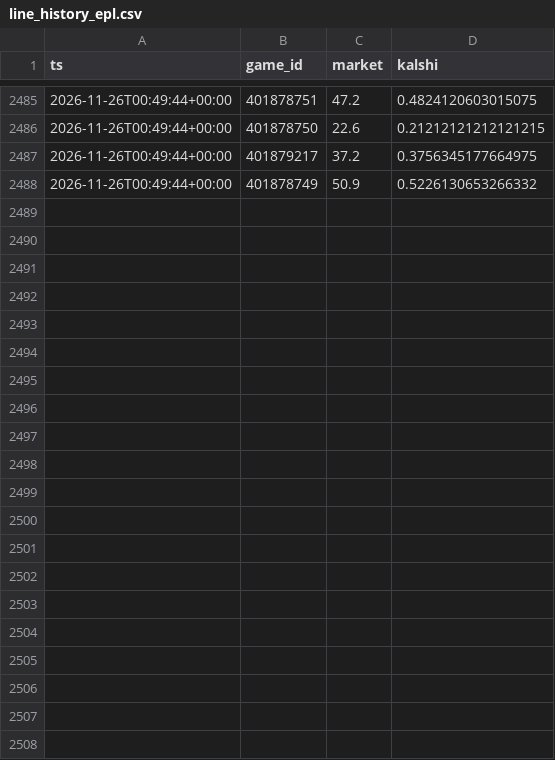
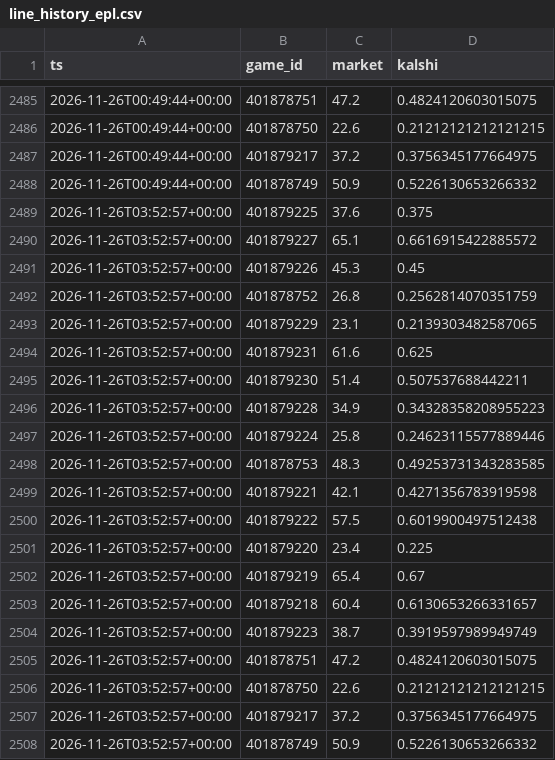
Before and after one commit to dylankelly0233-hoops/alphapoint-dashboards, a CSV file: line_history_epl.csv, drawn as a sheet; only a part is shown, gaps mark what is left out.

```diff
--- a/line_history_epl.csv
+++ b/line_history_epl.csv
@@ -2488 +2488,21 @@ ts,game_id,market,kalshi
 2026-11-26T00:49:44+00:00,401878749,50.9,0.5226130653266332
+2026-11-26T03:52:57+00:00,401879225,37.6,0.375
+2026-11-26T03:52:57+00:00,401879227,65.1,0.6616915422885572
+2026-11-26T03:52:57+00:00,401879226,45.3,0.45
+2026-11-26T03:52:57+00:00,401878752,26.8,0.2562814070351759
+2026-11-26T03:52:57+00:00,401879229,23.1,0.2139303482587065
+2026-11-26T03:52:57+00:00,401879231,61.6,0.625
+2026-11-26T03:52:57+00:00,401879230,51.4,0.507537688442211
+2026-11-26T03:52:57+00:00,401879228,34.9,0.34328358208955223
+2026-11-26T03:52:57+00:00,401879224,25.8,0.24623115577889446
+2026-11-26T03:52:57+00:00,401878753,48.3,0.49253731343283585
+2026-11-26T03:52:57+00:00,401879221,42.1,0.4271356783919598
+2026-11-26T03:52:57+00:00,401879222,57.5,0.6019900497512438
+2026-11-26T03:52:57+00:00,401879220,23.4,0.225
+2026-11-26T03:52:57+00:00,401879219,65.4,0.67
+2026-11-26T03:52:57+00:00,401879218,60.4,0.6130653266331657
+2026-11-26T03:52:57+00:00,401879223,38.7,0.3919597989949749
+2026-11-26T03:52:57+00:00,401878751,47.2,0.4824120603015075
+2026-11-26T03:52:57+00:00,401878750,22.6,0.21212121212121215
+2026-11-26T03:52:57+00:00,401879217,37.2,0.3756345177664975
+2026-11-26T03:52:57+00:00,401878749,50.9,0.5226130653266332
```
Also changed, not shown: line_history_cbb.csv, line_history_cfb.csv, 14 other files.
